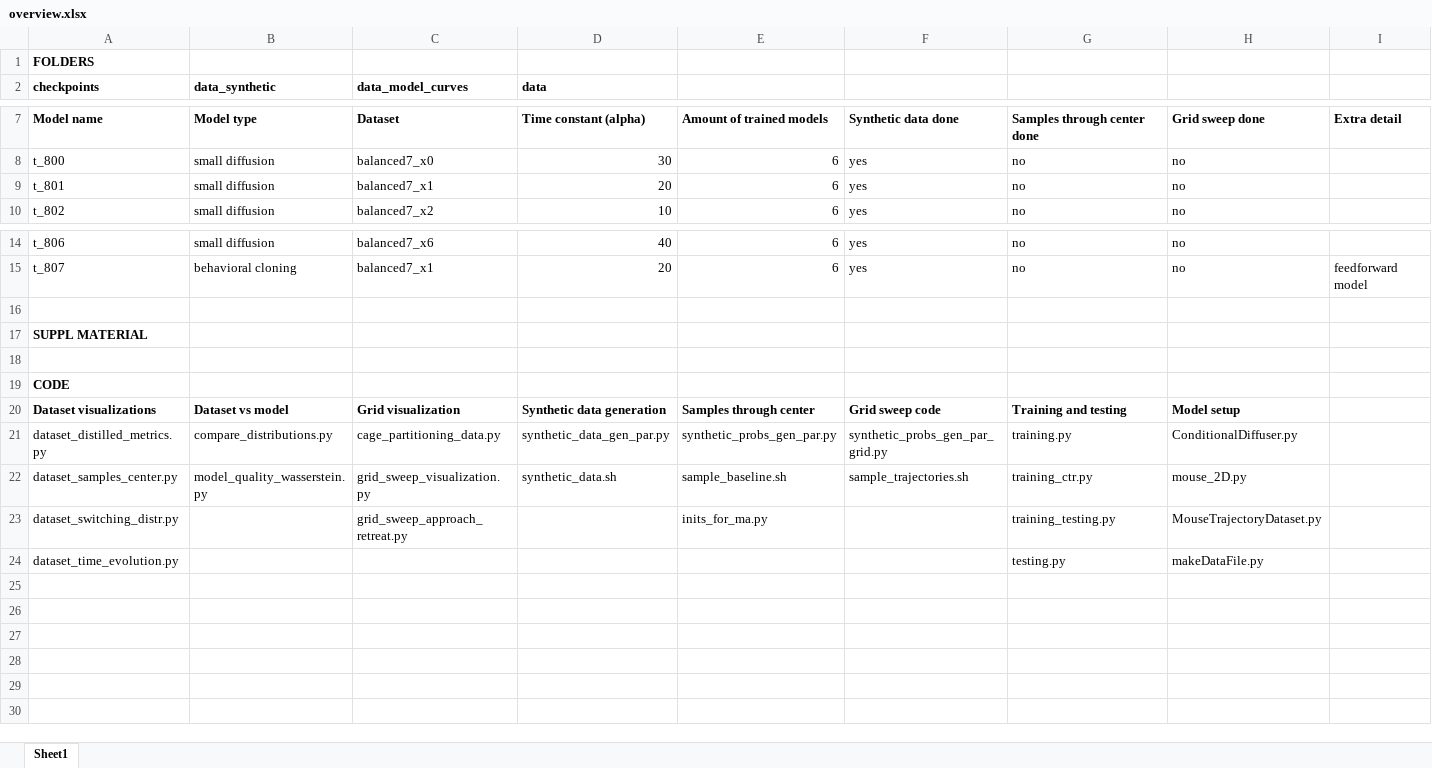
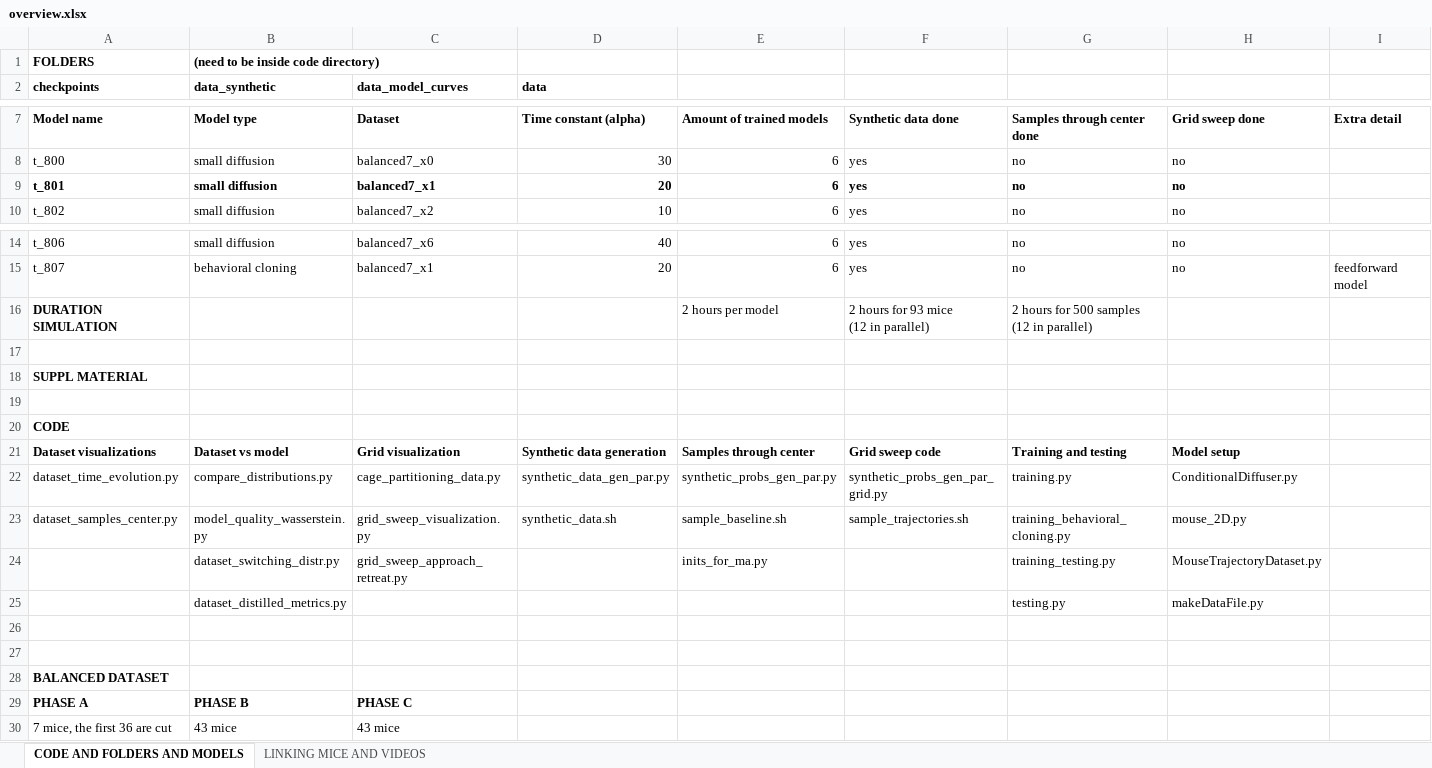
Before and after one commit to amaes-neuro/DDPM-mouse-behavior, an Excel workbook: microscopic/overview.xlsx, sheet CODE AND FOLDERS AND MODELS, drawn as a sheet; only a part is shown, gaps mark what is left out; values as stored, in another font and other column widths than the file's, no borders; addresses are those after the commit; ↵ is a line break in a cell; the diff names each change by its address in the sheet, - before the commit and + after, or states it on an @@ line.

Commit message:
renaming control training script

```diff
--- a/microscopic/overview.xlsx (sheet CODE AND FOLDERS AND MODELS)
+++ b/microscopic/overview.xlsx (sheet CODE AND FOLDERS AND MODELS)
-sheet tab: Sheet1
+sheet tab: CODE AND FOLDERS AND MODELS
+sheet tab: LINKING MICE AND VIDEOS
-B1 (Model type): (empty)
+B1 (Model type): (need to be inside code directory)
-A9:H9 bold: off
+A9:H9 bold: on
+row 16: DURATION SIMULATION |  |  |  | 2 hours per model | 2 hours for 93 mice ↵ (12 in parallel) | 2 hours for 500 samples ↵ (12 in parallel)
-A22 (Model name): dataset_distilled_metrics.py
+A22 (Model name): dataset_time_evolution.py
-G23 (Samples through center done): training_ctr.py
+G23 (Samples through center done): training_behavioral_cloning.py
-A24 (Model name): dataset_switching_distr.py
+A24 (Model name): (empty)
-B24 (Model type): (empty)
+B24 (Model type): dataset_switching_distr.py
+row 25:  | dataset_distilled_metrics.py |  |  |  |  | testing.py | makeDataFile.py
-row 26: dataset_time_evolution.py |  |  |  |  |  | testing.py | makeDataFile.py
+row 26: (empty)
+row 27: (empty)
+row 28: BALANCED DATASET
+row 29: PHASE A | PHASE B | PHASE C
+row 30: 7 mice, the first 36 are cut | 43 mice | 43 mice
```
Also changed, not shown: 4 other files.
